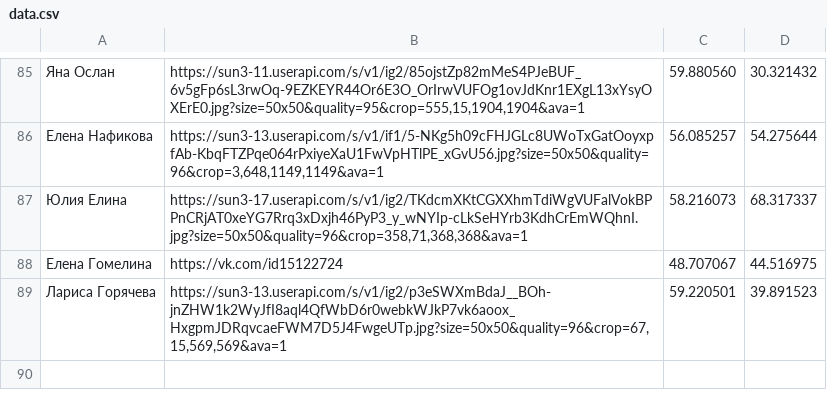
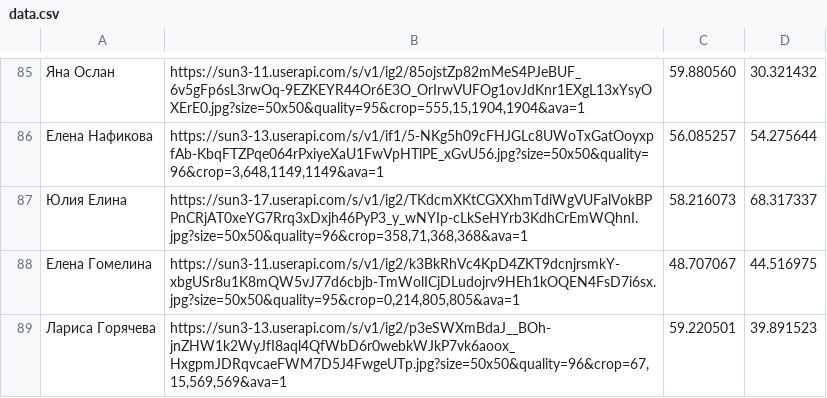
Before and after one commit to DracoshaNatasha/DracoshaNatasha, a CSV file: data.csv, drawn as a sheet; only a part is shown, gaps mark what is left out.

Commit message:
Update data.csv

```diff
--- a/data.csv
+++ b/data.csv
@@ -87,3 +87,3 @@
 Юлия Елина;https://sun3-17.userapi.com/s/v1/ig2/TKdcmXKtCGXXhmTdiWgVUFalVokBPPnCRjAT0xeYG7Rrq3xDxjh46PyP3_y_wNYIp-cLkSeHYrb3KdhCrEmWQhnI.jpg?size=50x50&quality=96&crop=358,71,368,368&ava=1;58.216073;68.317337
-Елена Гомелина;https://vk.com/id15122724;48.707067;44.516975
+Елена Гомелина;https://sun3-11.userapi.com/s/v1/ig2/k3BkRhVc4KpD4ZKT9dcnjrsmkY-xbgUSr8u1K8mQW5vJ77d6cbjb-TmWolICjDLudojrv9HEh1kOQEN4FsD7i6sx.jpg?size=50x50&quality=95&crop=0,214,805,805&ava=1;48.707067;44.516975
 Лариса Горячева;https://sun3-13.userapi.com/s/v1/ig2/p3eSWXmBdaJ__BOh-jnZHW1k2WyJfI8aql4QfWbD6r0webkWJkP7vk6aoox_HxgpmJDRqvcaeFWM7D5J4FwgeUTp.jpg?size=50x50&quality=96&crop=67,15,569,569&ava=1;59.220501;39.891523
```
